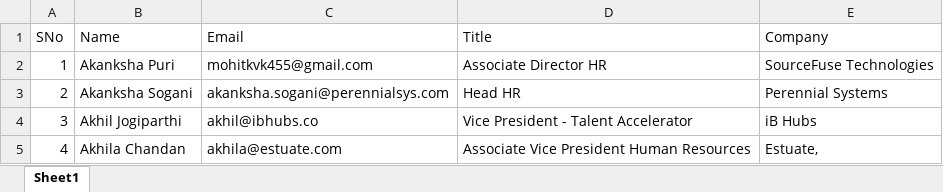
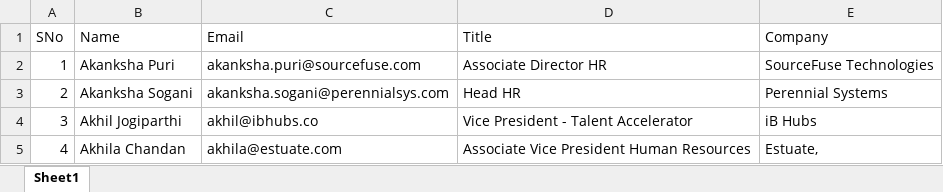
Before and after one commit to rajnishkumar13500/Email-Automation, an Excel workbook: HR_Contact_List.xlsx, sheet Sheet1, drawn as a sheet; only a part is shown; values as stored, in another font and other column widths than the file's, no borders; the diff names each change by its address in the sheet, - before the commit and + after, or states it on an @@ line.

```diff
--- a/HR_Contact_List.xlsx (sheet Sheet1)
+++ b/HR_Contact_List.xlsx (sheet Sheet1)
-C2 (Email): mohitkvk455@gmail.com
+C2 (Email): akanksha.puri@sourcefuse.com
```
Also changed, not shown: 1 other file.
